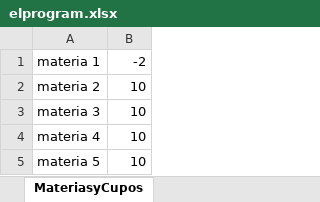
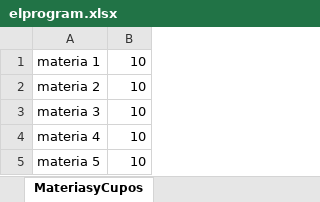
Before and after one commit to lauramog/Registration_Form, an Excel workbook: elprogram.xlsx, sheet MateriasyCupos, drawn as a sheet; values as stored, in another font and other column widths than the file's, no borders; charts and pictures not drawn; the diff names each change by its address in the sheet, - before the commit and + after, or states it on an @@ line.

```diff
--- a/elprogram.xlsx (sheet MateriasyCupos)
+++ b/elprogram.xlsx (sheet MateriasyCupos)
-B1: -2
+B1: 10
```
Also changed, not shown: sheet EstudiantesMatriculados, charts or pictures, 6 other files.
